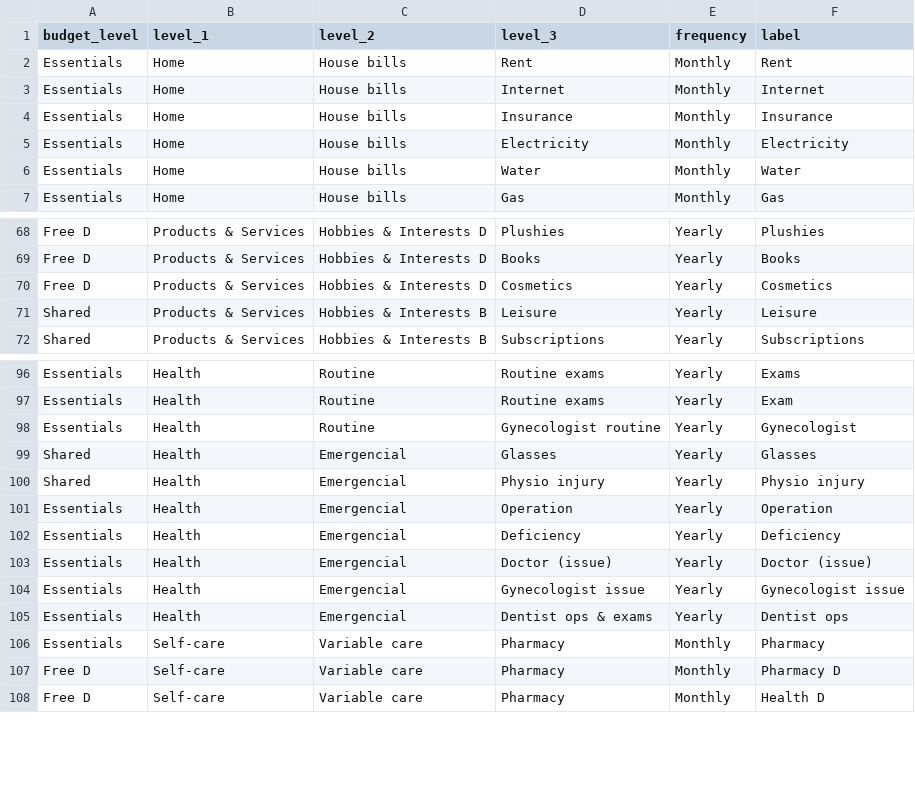
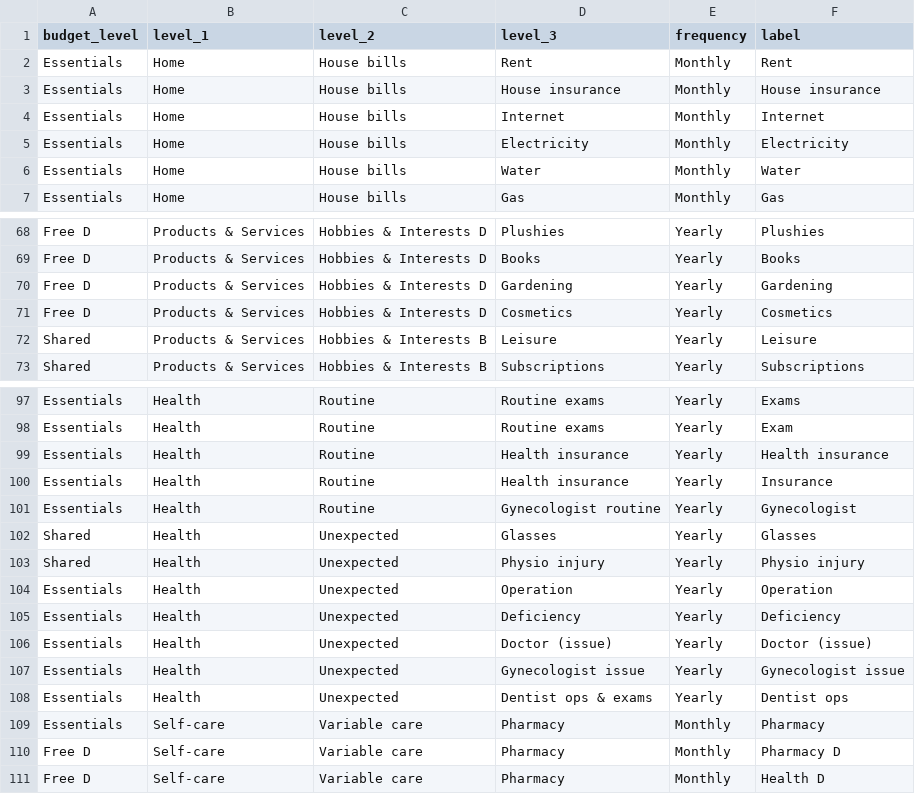
Before and after one commit to PedroDoniniLinan/FDW, a CSV file: fdw_dbt/seeds/transactions/expenses_categories.csv, drawn as a sheet; only a part is shown, gaps mark what is left out.

Commit message:
category change

```diff
--- a/fdw_dbt/seeds/transactions/expenses_categories.csv
+++ b/fdw_dbt/seeds/transactions/expenses_categories.csv
@@ -2,4 +2,4 @@ budget_level,level_1,level_2,level_3,frequency,label
 Essentials,Home,House bills,Rent,Monthly,Rent
+Essentials,Home,House bills,House insurance,Monthly,House insurance
 Essentials,Home,House bills,Internet,Monthly,Internet
-Essentials,Home,House bills,Insurance,Monthly,Insurance
 Essentials,Home,House bills,Electricity,Monthly,Electricity
@@ -69,2 +69,3 @@ Free D,Products & Services,Hobbies & Interests D,Plushies,Yearly,Plushies
 Free D,Products & Services,Hobbies & Interests D,Books,Yearly,Books
+Free D,Products & Services,Hobbies & Interests D,Gardening,Yearly,Gardening
 Free D,Products & Services,Hobbies & Interests D,Cosmetics,Yearly,Cosmetics
@@ -97,10 +98,12 @@ Essentials,Health,Routine,Routine exams,Yearly,Exams
 Essentials,Health,Routine,Routine exams,Yearly,Exam
+Essentials,Health,Routine,Health insurance,Yearly,Health insurance
+Essentials,Health,Routine,Health insurance,Yearly,Insurance
 Essentials,Health,Routine,Gynecologist routine,Yearly,Gynecologist
-Shared,Health,Emergencial,Glasses,Yearly,Glasses
-Shared,Health,Emergencial,Physio injury,Yearly,Physio injury
-Essentials,Health,Emergencial,Operation,Yearly,Operation
-Essentials,Health,Emergencial,Deficiency,Yearly,Deficiency
-Essentials,Health,Emergencial,Doctor (issue),Yearly,Doctor (issue)
-Essentials,Health,Emergencial,Gynecologist issue,Yearly,Gynecologist issue
-Essentials,Health,Emergencial,Dentist ops & exams,Yearly,Dentist ops
+Shared,Health,Unexpected,Glasses,Yearly,Glasses
+Shared,Health,Unexpected,Physio injury,Yearly,Physio injury
+Essentials,Health,Unexpected,Operation,Yearly,Operation
+Essentials,Health,Unexpected,Deficiency,Yearly,Deficiency
+Essentials,Health,Unexpected,Doctor (issue),Yearly,Doctor (issue)
+Essentials,Health,Unexpected,Gynecologist issue,Yearly,Gynecologist issue
+Essentials,Health,Unexpected,Dentist ops & exams,Yearly,Dentist ops
 Essentials,Self-care,Variable care,Pharmacy,Monthly,Pharmacy
```
